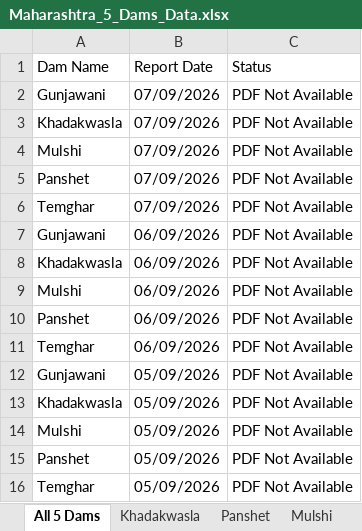
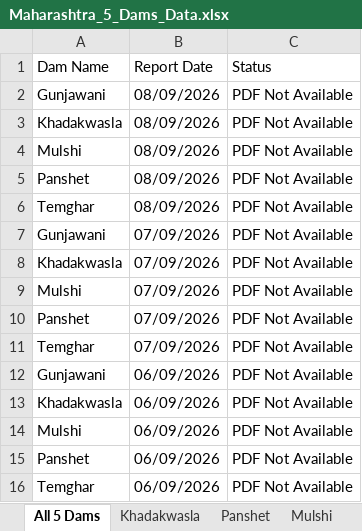
Before and after one commit to psdtech07-pixel/Dam-Database, an Excel workbook: Maharashtra_5_Dams_Data.xlsx, sheet All 5 Dams, drawn as a sheet; values as stored, in another font and other column widths than the file's, no borders; removed rows and columns are numbered as before the commit, all else as after; the diff names each change by its address in the sheet, - before the commit and + after, or states it on an @@ line.

```diff
--- a/Maharashtra_5_Dams_Data.xlsx (sheet All 5 Dams)
+++ b/Maharashtra_5_Dams_Data.xlsx (sheet All 5 Dams)
+row 2: Gunjawani | 08/09/2026 | PDF Not Available
+row 3: Khadakwasla | 08/09/2026 | PDF Not Available
+row 4: Mulshi | 08/09/2026 | PDF Not Available
+row 5: Panshet | 08/09/2026 | PDF Not Available
+row 6: Temghar | 08/09/2026 | PDF Not Available
-row 12: Gunjawani | 05/09/2026 | PDF Not Available
-row 13: Khadakwasla | 05/09/2026 | PDF Not Available
-row 14: Mulshi | 05/09/2026 | PDF Not Available
-row 15: Panshet | 05/09/2026 | PDF Not Available
-row 16: Temghar | 05/09/2026 | PDF Not Available
```
Also changed, not shown: sheet Mulshi, sheet Panshet, sheet Temghar, sheet Gunjawani, sheet Khadakwasla, 3 other files.
